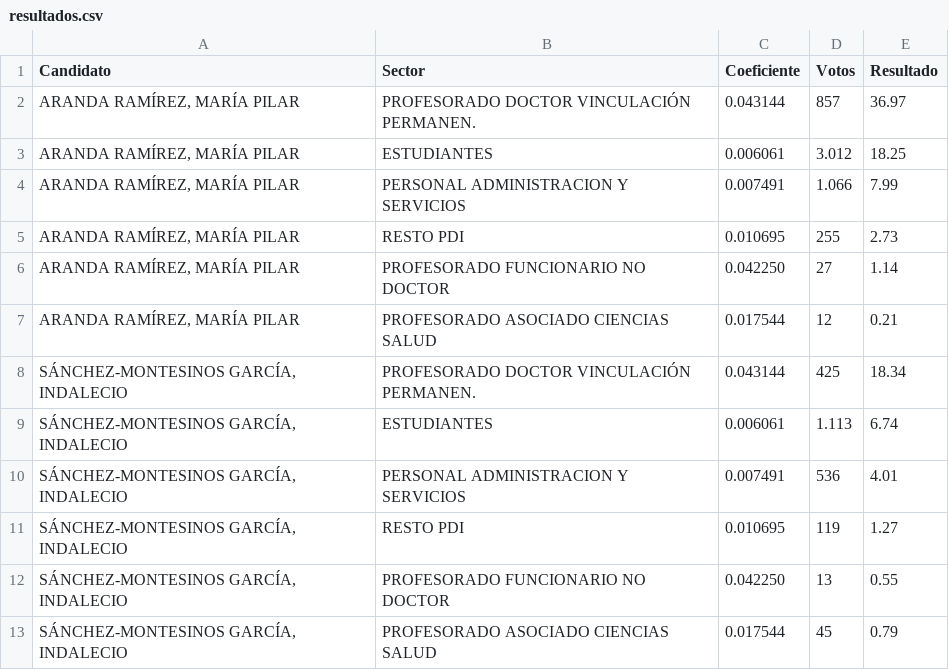
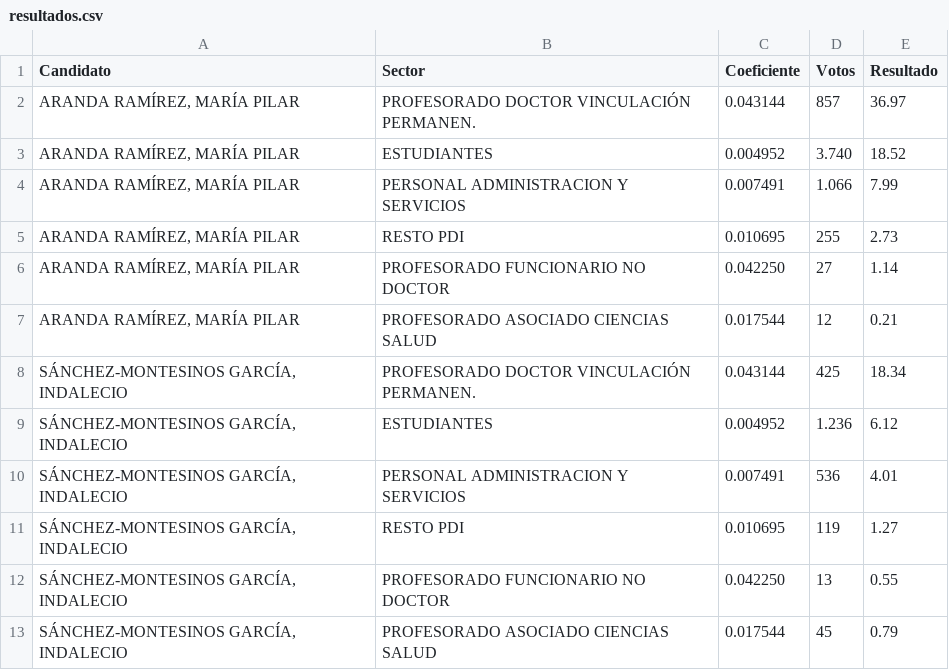
Before and after one commit to elecciones-ugr/elecciones-ugr.github.io, a CSV file: resultados.csv, drawn as a sheet.

Commit message:
Resultados 8

```diff
--- a/resultados.csv
+++ b/resultados.csv
@@ -2,3 +2,3 @@ Candidato; Sector; Coeficiente; Votos; Resultado
 ARANDA RAMÍREZ, MARÍA PILAR; PROFESORADO DOCTOR VINCULACIÓN PERMANEN.; 0.043144; 857; 36.97
-ARANDA RAMÍREZ, MARÍA PILAR; ESTUDIANTES; 0.006061; 3.012; 18.25
+ARANDA RAMÍREZ, MARÍA PILAR; ESTUDIANTES; 0.004952; 3.740; 18.52
 ARANDA RAMÍREZ, MARÍA PILAR; PERSONAL ADMINISTRACION Y SERVICIOS; 0.007491; 1.066; 7.99
@@ -8,3 +8,3 @@ ARANDA RAMÍREZ, MARÍA PILAR; PROFESORADO ASOCIADO CIENCIAS SALUD; 0.017544; 12
 SÁNCHEZ-MONTESINOS GARCÍA, INDALECIO; PROFESORADO DOCTOR VINCULACIÓN PERMANEN.; 0.043144; 425; 18.34
-SÁNCHEZ-MONTESINOS GARCÍA, INDALECIO; ESTUDIANTES; 0.006061; 1.113; 6.74
+SÁNCHEZ-MONTESINOS GARCÍA, INDALECIO; ESTUDIANTES; 0.004952; 1.236; 6.12
 SÁNCHEZ-MONTESINOS GARCÍA, INDALECIO; PERSONAL ADMINISTRACION Y SERVICIOS; 0.007491; 536; 4.01
```
Also changed, not shown: 2 other files.
